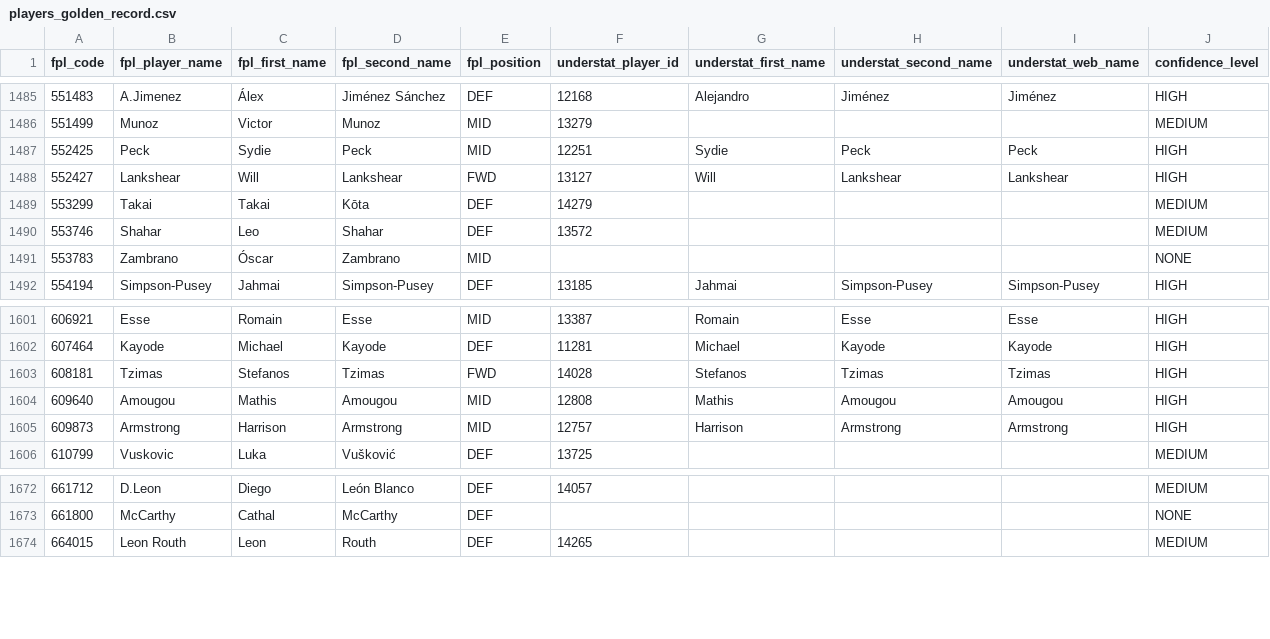
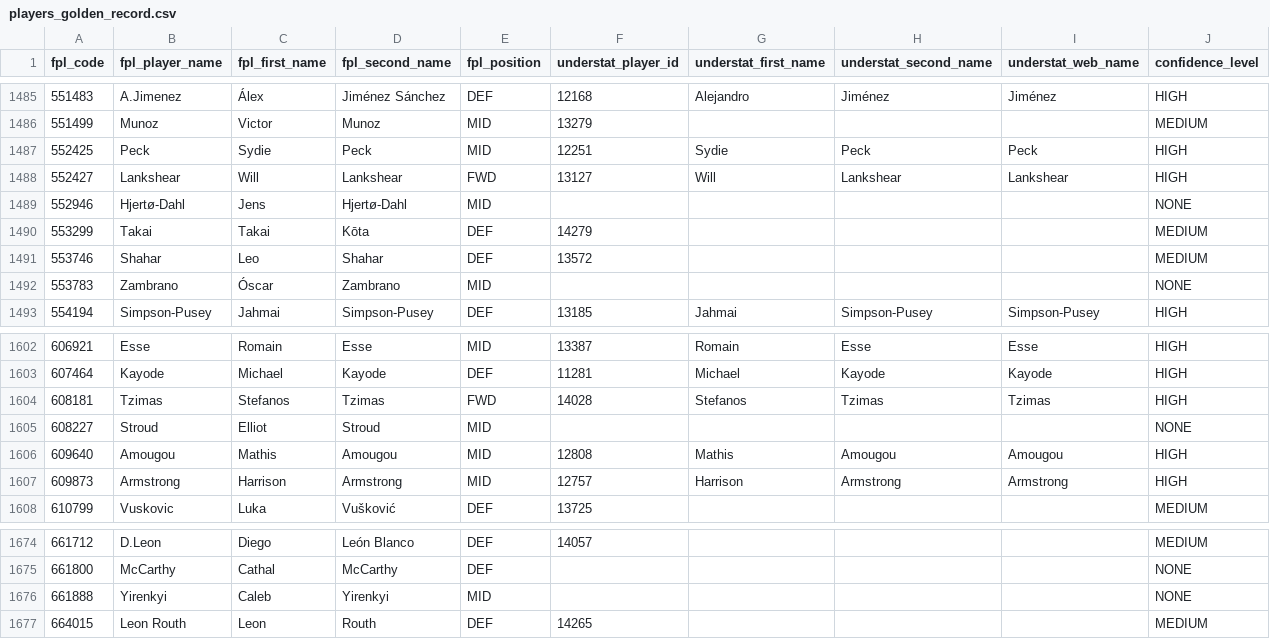
Before and after one commit to qazybekb/smartplayfpl, a CSV file: data/mappings/players_golden_record.csv, drawn as a sheet; only a part is shown, gaps mark what is left out; the diff names each change by its address in the sheet, - before the commit and + after, or states it on an @@ line.

```diff
--- a/data/mappings/players_golden_record.csv
+++ b/data/mappings/players_golden_record.csv
+row 1489: 552946 | Hjertø-Dahl | Jens | Hjertø-Dahl | MID |  |  |  |  | NONE
+row 1605: 608227 | Stroud | Elliot | Stroud | MID |  |  |  |  | NONE
+row 1676: 661888 | Yirenkyi | Caleb | Yirenkyi | MID |  |  |  |  | NONE
```
Also changed, not shown: 2 other files.
